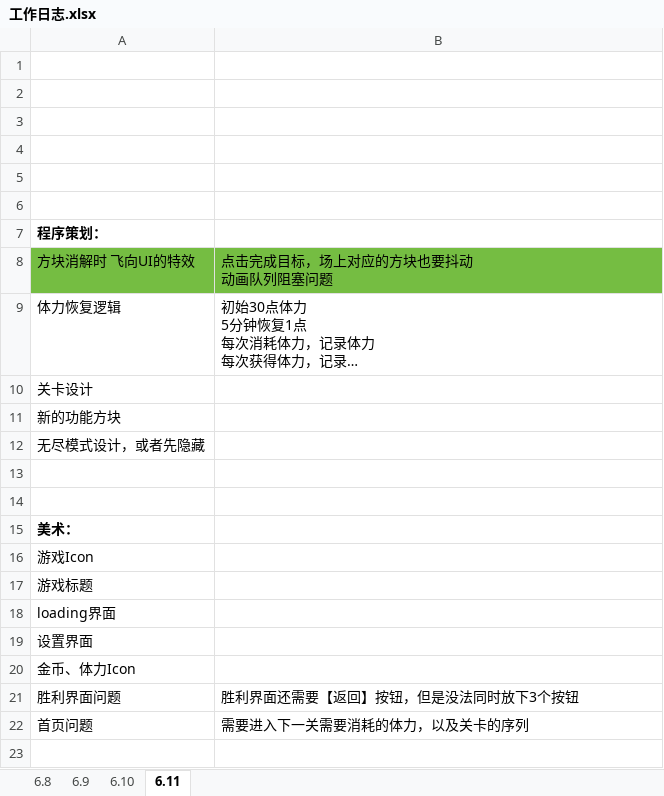
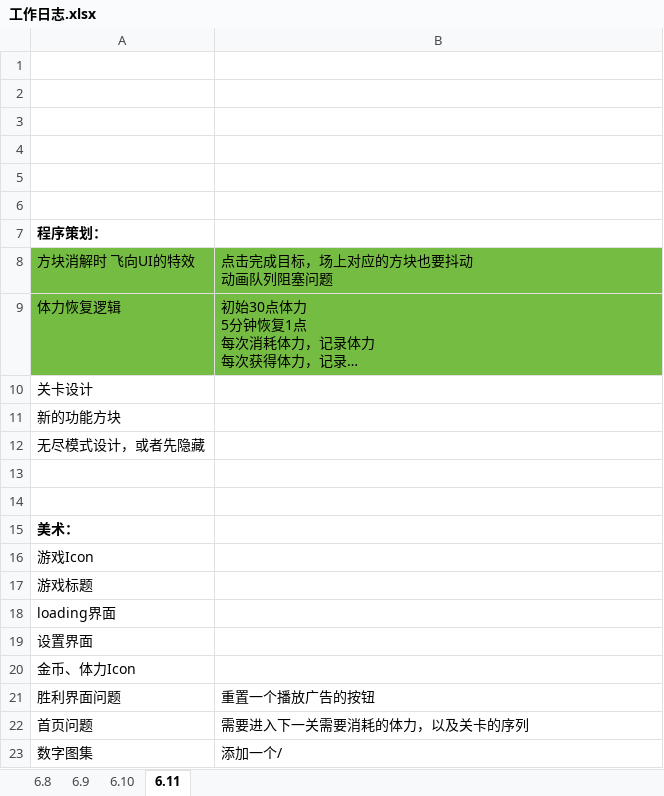
Before and after one commit to liujin-max/WxGame, an Excel workbook: 口袋猫猫/工作日志.xlsx, sheet 6.11, drawn as a sheet; long unchanged cells end in …; values as stored, in another font and other column widths than the file's, no borders; the diff names each change by its address in the sheet, - before the commit and + after, or states it on an @@ line.

```diff
--- a/口袋猫猫/工作日志.xlsx (sheet 6.11)
+++ b/口袋猫猫/工作日志.xlsx (sheet 6.11)
-A9:B9 fill: none
+A9:B9 fill: #75BD42
-B21: 胜利界面还需要【返回】按钮，但是没法同时放下3个按钮
+B21: 重置一个播放广告的按钮
+row 23: 数字图集 | 添加一个/
```
Also changed, not shown: 19 other files.
